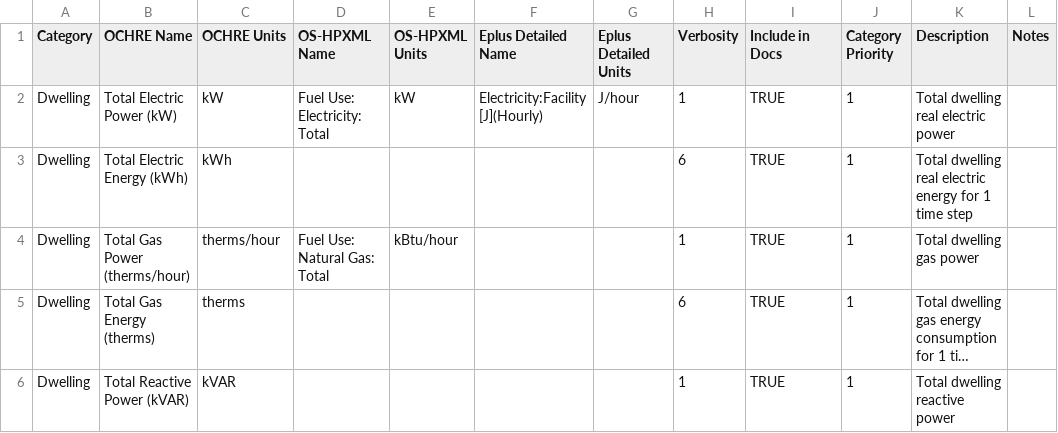
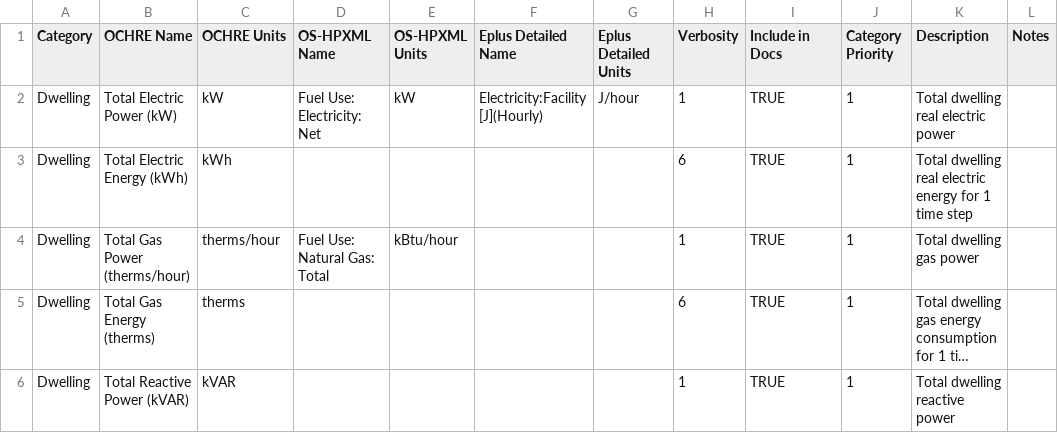
Before and after one commit to NREL/OCHRE, a CSV file: ochre/defaults/Variable names and units.csv, drawn as a sheet; only a part is shown; long unchanged cells end in ….

Commit message:
fixing OS-HPXML comparison for net power

```diff
--- a/ochre/defaults/Variable names and units.csv
+++ b/ochre/defaults/Variable names and units.csv
@@ -1,3 +1,3 @@
 Category,OCHRE Name,OCHRE Units,OS-HPXML Name,OS-HPXML Units,Eplus Detailed Name,Eplus Detailed Units,Verbosity,Include in Docs,Category Priority,Description,Notes
-Dwelling,Total Electric Power (kW),kW,Fuel Use: Electricity: Total,kW,Electricity:Facility [J](Hourly),J/hour,1,TRUE,1,Total dwelling real electric power,
+Dwelling,Total Electric Power (kW),kW,Fuel Use: Electricity: Net,kW,Electricity:Facility [J](Hourly),J/hour,1,TRUE,1,Total dwelling real electric power,
 Dwelling,Total Electric Energy (kWh),kWh,,,,,6,TRUE,1,Total dwelling real electric energy for 1 time step,
```
